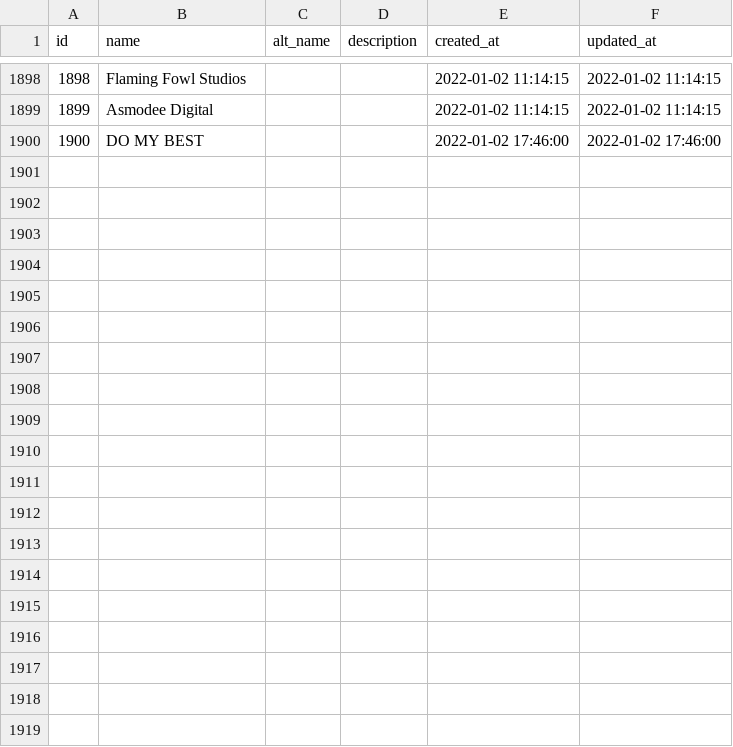
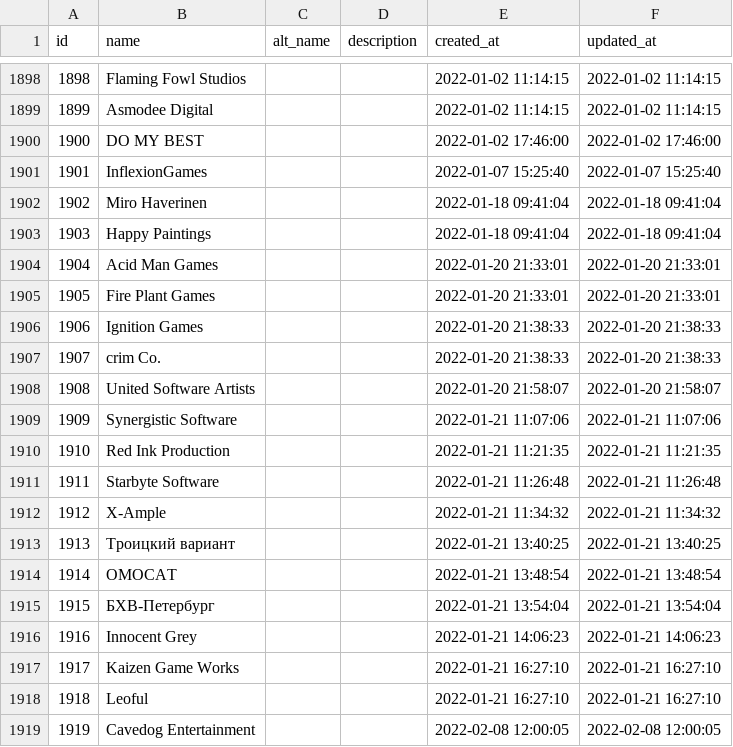
Before and after one commit to lutov/buhurt_db, a CSV file: data/csv/companies.csv, drawn as a sheet; only a part is shown, gaps mark what is left out; the diff covers the shown part only; the diff names each change by its address in the sheet, - before the commit and + after, or states it on an @@ line.

```diff
--- a/data/csv/companies.csv
+++ b/data/csv/companies.csv
+row 1901: 1901 | InflexionGames |  |  | 2022-01-07 15:25:40 | 2022-01-07 15:25:40
+row 1902: 1902 | Miro Haverinen |  |  | 2022-01-18 09:41:04 | 2022-01-18 09:41:04
+row 1903: 1903 | Happy Paintings |  |  | 2022-01-18 09:41:04 | 2022-01-18 09:41:04
+row 1904: 1904 | Acid Man Games |  |  | 2022-01-20 21:33:01 | 2022-01-20 21:33:01
+row 1905: 1905 | Fire Plant Games |  |  | 2022-01-20 21:33:01 | 2022-01-20 21:33:01
+row 1906: 1906 | Ignition Games |  |  | 2022-01-20 21:38:33 | 2022-01-20 21:38:33
+row 1907: 1907 | crim Co. |  |  | 2022-01-20 21:38:33 | 2022-01-20 21:38:33
+row 1908: 1908 | United Software Artists |  |  | 2022-01-20 21:58:07 | 2022-01-20 21:58:07
+row 1909: 1909 | Synergistic Software |  |  | 2022-01-21 11:07:06 | 2022-01-21 11:07:06
+row 1910: 1910 | Red Ink Production |  |  | 2022-01-21 11:21:35 | 2022-01-21 11:21:35
+row 1911: 1911 | Starbyte Software |  |  | 2022-01-21 11:26:48 | 2022-01-21 11:26:48
+row 1912: 1912 | X-Ample |  |  | 2022-01-21 11:34:32 | 2022-01-21 11:34:32
+row 1913: 1913 | Троицкий вариант |  |  | 2022-01-21 13:40:25 | 2022-01-21 13:40:25
+row 1914: 1914 | OMOCAT |  |  | 2022-01-21 13:48:54 | 2022-01-21 13:48:54
+row 1915: 1915 | БХВ-Петербург |  |  | 2022-01-21 13:54:04 | 2022-01-21 13:54:04
+row 1916: 1916 | Innocent Grey |  |  | 2022-01-21 14:06:23 | 2022-01-21 14:06:23
+row 1917: 1917 | Kaizen Game Works |  |  | 2022-01-21 16:27:10 | 2022-01-21 16:27:10
+row 1918: 1918 | Leoful |  |  | 2022-01-21 16:27:10 | 2022-01-21 16:27:10
+row 1919: 1919 | Cavedog Entertainment |  |  | 2022-02-08 12:00:05 | 2022-02-08 12:00:05
```
Also changed, not shown: 16 added rows elsewhere in this file, data/csv/countries_films.csv, data/csv/directors_films.csv, 12 other files.
